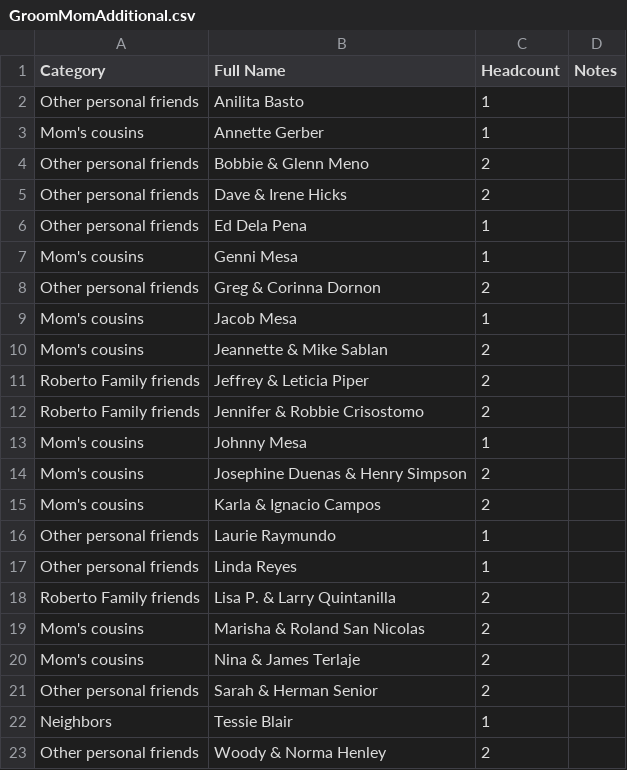
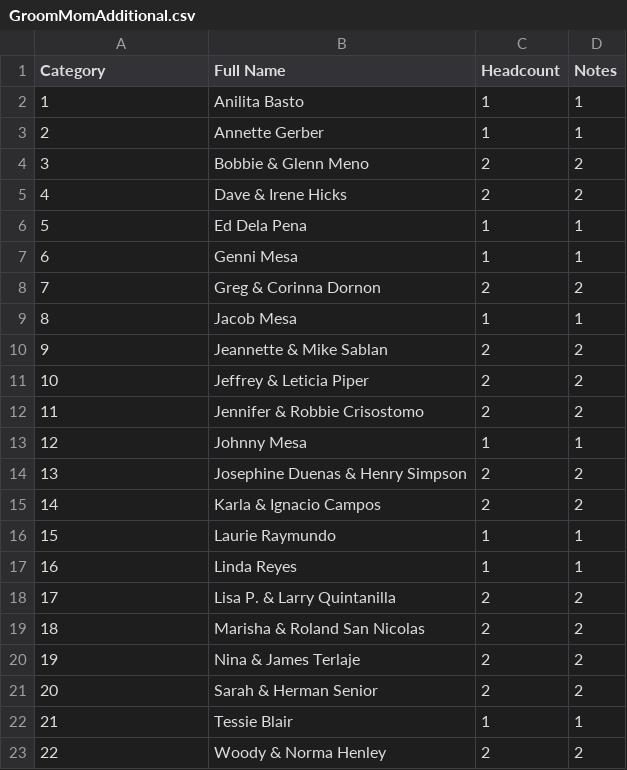
Before and after one commit to SHISLER671/WeddingWebsite, a CSV file: GroomMomAdditional.csv, drawn as a sheet.

Commit message:
Align guest lists with MASTER and sync Supabase (440 total, 209 final)

```diff
--- a/GroomMomAdditional.csv
+++ b/GroomMomAdditional.csv
@@ -1,23 +1,23 @@
 Category,Full Name,Headcount,Notes
-Other personal friends,Anilita Basto,1,
-Mom's cousins,Annette Gerber,1,
-Other personal friends,Bobbie & Glenn Meno,2,
-Other personal friends,Dave & Irene Hicks,2,
-Other personal friends,Ed Dela Pena,1,
-Mom's cousins,Genni Mesa,1,
-Other personal friends,Greg & Corinna Dornon,2,
-Mom's cousins,Jacob Mesa,1,
-Mom's cousins,Jeannette & Mike Sablan,2,
-Roberto Family friends,Jeffrey & Leticia Piper,2,
-Roberto Family friends,Jennifer & Robbie Crisostomo,2,
-Mom's cousins,Johnny Mesa,1,
-Mom's cousins,Josephine Duenas & Henry Simpson,2,
-Mom's cousins,Karla & Ignacio Campos,2,
-Other personal friends,Laurie Raymundo,1,
-Other personal friends,Linda Reyes,1,
-Roberto Family friends,Lisa P. & Larry Quintanilla,2,
-Mom's cousins,Marisha & Roland San Nicolas,2,
-Mom's cousins,Nina & James Terlaje,2,
-Other personal friends,Sarah & Herman Senior,2,
-Neighbors,Tessie Blair,1,
-Other personal friends,Woody & Norma Henley,2,
+1,Anilita Basto,1,1
+2,Annette Gerber,1,1
+3,Bobbie & Glenn Meno,2,2
+4,Dave & Irene Hicks,2,2
+5,Ed Dela Pena,1,1
+6,Genni Mesa,1,1
+7,Greg & Corinna Dornon,2,2
+8,Jacob Mesa,1,1
+9,Jeannette & Mike Sablan,2,2
+10,Jeffrey & Leticia Piper,2,2
+11,Jennifer & Robbie Crisostomo,2,2
+12,Johnny Mesa,1,1
+13,Josephine Duenas & Henry Simpson,2,2
+14,Karla & Ignacio Campos,2,2
+15,Laurie Raymundo,1,1
+16,Linda Reyes,1,1
+17,Lisa P. & Larry Quintanilla,2,2
+18,Marisha & Roland San Nicolas,2,2
+19,Nina & James Terlaje,2,2
+20,Sarah & Herman Senior,2,2
+21,Tessie Blair,1,1
+22,Woody & Norma Henley,2,2
```
Also changed, not shown: BrideMomInvited_Additional.csv, FINALlist.csv, 6 other files.
